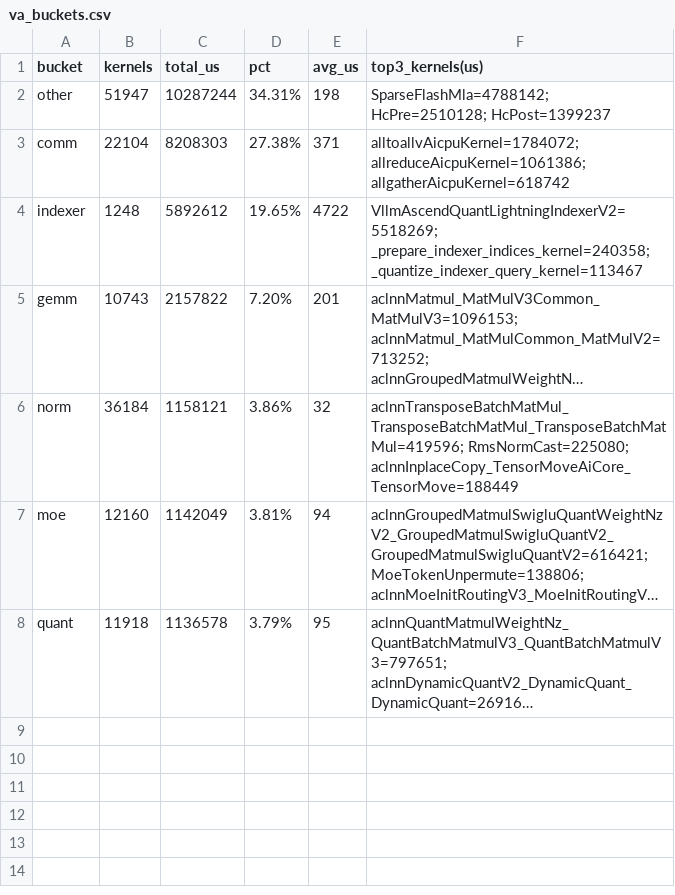
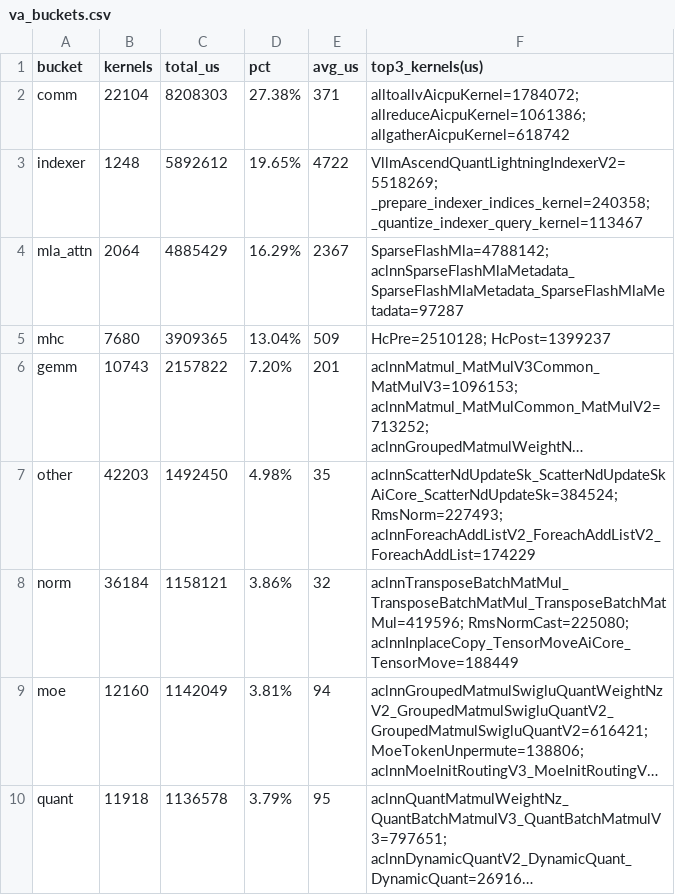
Before and after one commit to kabigoon/vllm-ascend, a CSV file: _tmp_preflight/profile_bundle/k128k/va_buckets.csv, drawn as a sheet; long unchanged cells end in …; removed rows and columns are numbered as before the commit, all else as after; the diff names each change by its address in the sheet, - before the commit and + after, or states it on an @@ line.

Commit message:
data(profile): k128k with fixed buckets

```diff
--- a/_tmp_preflight/profile_bundle/k128k/va_buckets.csv
+++ b/_tmp_preflight/profile_bundle/k128k/va_buckets.csv
-row 2: other | 51947 | 10287244 | 34.31% | 198 | SparseFlashMla=4788142; HcPre=2510128; HcPost=1399237
+row 4: mla_attn | 2064 | 4885429 | 16.29% | 2367 | SparseFlashMla=4788142; aclnnSparseFlashMlaMetadata_SparseFlashMlaMetadata_SparseFlashMlaMetadata=97287
+row 5: mhc | 7680 | 3909365 | 13.04% | 509 | HcPre=2510128; HcPost=1399237
+row 7: other | 42203 | 1492450 | 4.98% | 35 | aclnnScatterNdUpdateSk_ScatterNdUpdateSkAiCore_ScatterNdUpdateSk=384524; RmsNorm=227493; aclnnForeachAddListV2_ForeachAddListV2_ForeachAddList=174229
```
Also changed, not shown: 1 other file.
